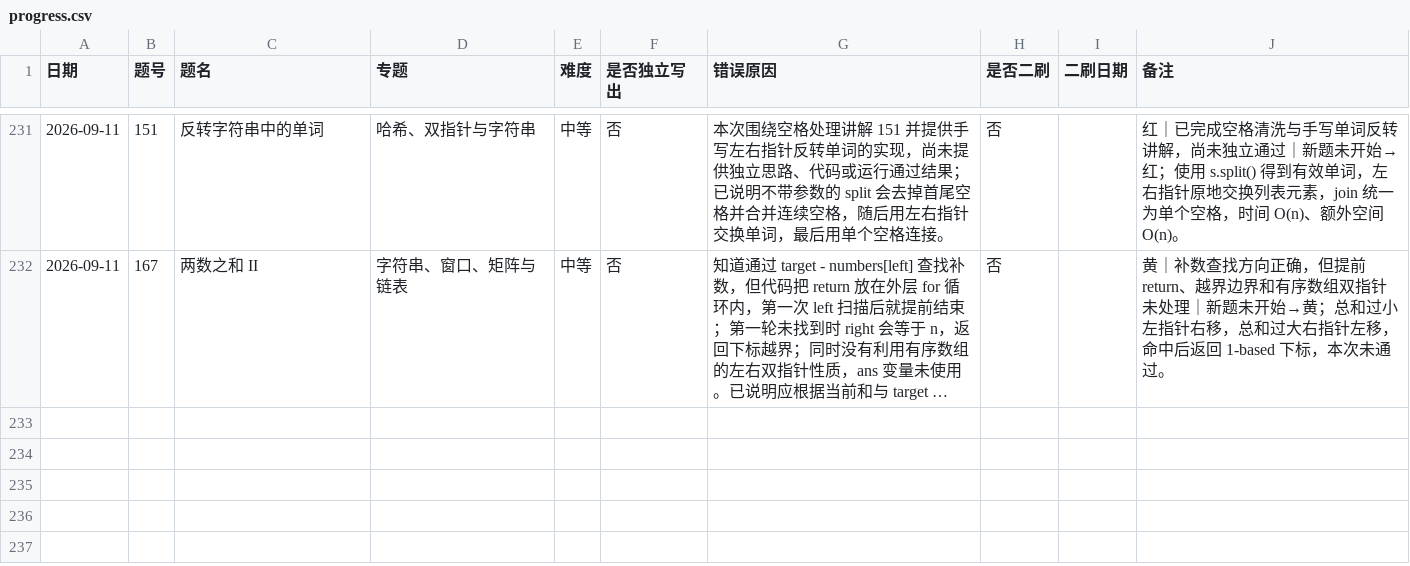
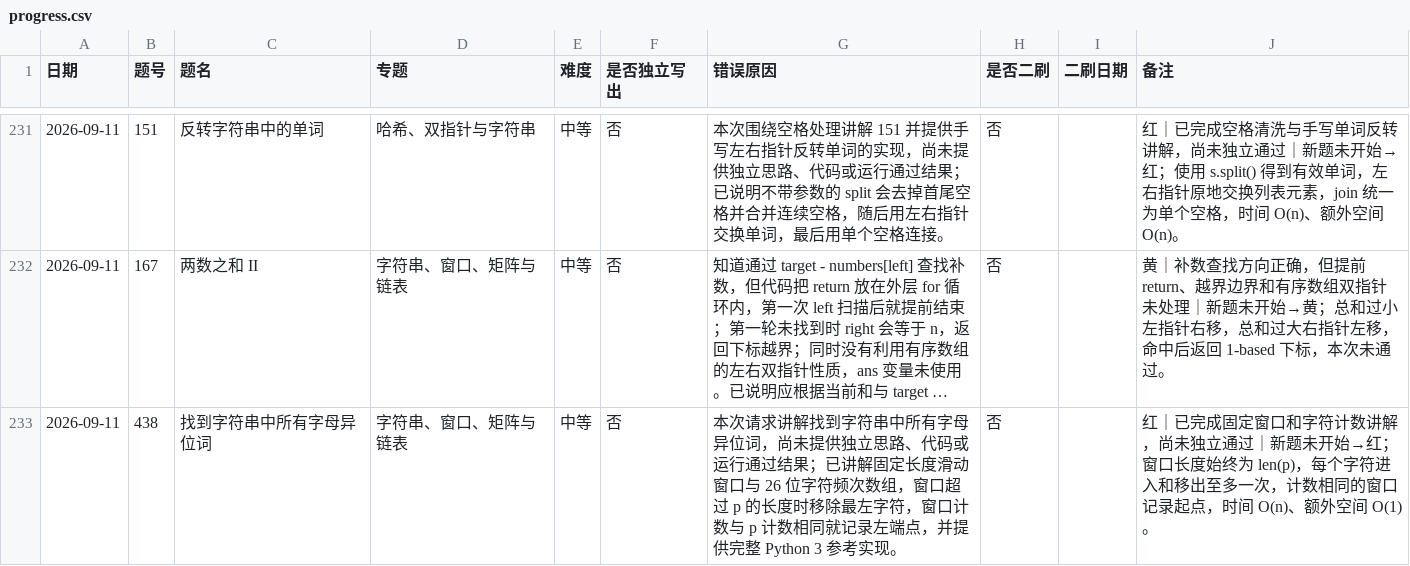
Before and after one commit to JamesLJ2001/find-work, a CSV file: leetcode/progress.csv, drawn as a sheet; only a part is shown, gaps mark what is left out; long unchanged cells end in …; the diff names each change by its address in the sheet, - before the commit and + after, or states it on an @@ line.

```diff
--- a/leetcode/progress.csv
+++ b/leetcode/progress.csv
+row 233: 2026-09-11 | 438 | 找到字符串中所有字母异位词 | 字符串、窗口、矩阵与链表 | 中等 | 否 | 本次请求讲解找到字符串中所有字母异位词，尚未提供独立思路、代码或运行通过结果；已讲解固定长度滑动窗口与 26 位字符频次数组，窗口超过 p 的长度时移除最左字符，窗口计数与 p 计数相同就记录左端点，并提供完整 Python 3 参考实现。 | 否 |  | 红｜已完成固定窗口和字符计数讲解，尚未独立通过｜新题未开始→红；窗口长度始终为 len(p)，每个字符进入和移出至多一次，计数相同的窗口记录起点，时间 O(n)、额外空间 O(1)。
```
Also changed, not shown: 4 other files.
